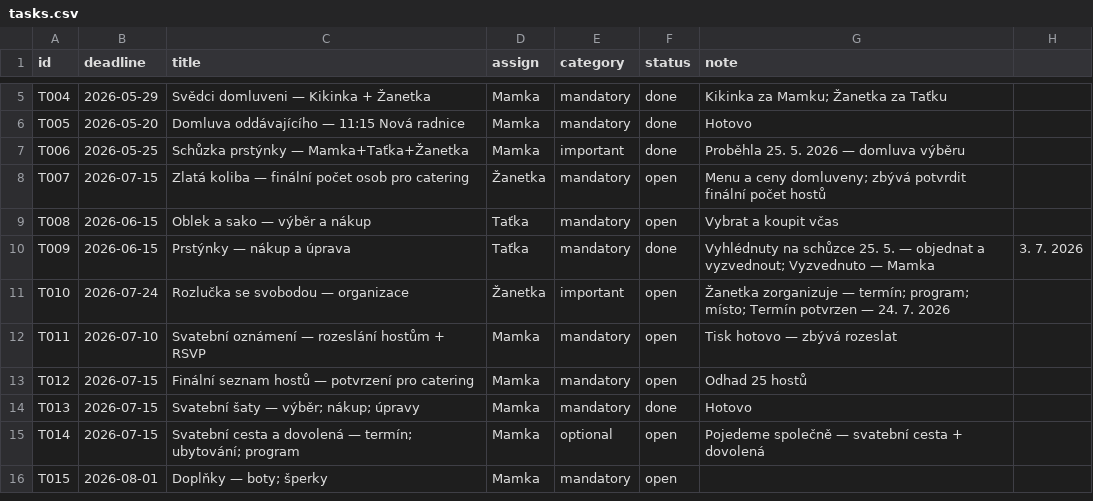
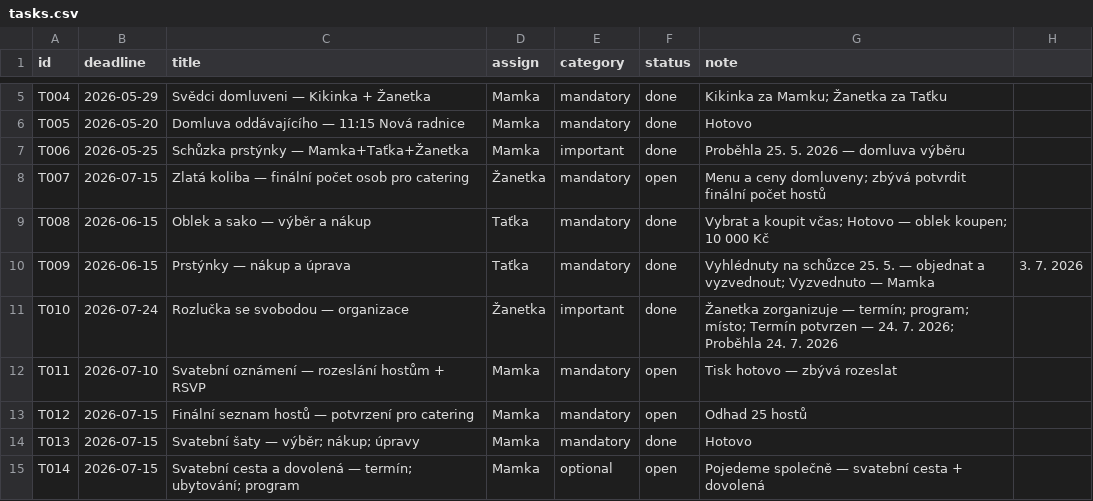
Before and after one commit to martinpaprcka77/PaprckoviSvatba2026, a CSV file: data/tasks.csv, drawn as a sheet; only a part is shown, gaps mark what is left out; the shorter side is filled out with more unchanged rows.

```diff
--- a/data/tasks.csv
+++ b/data/tasks.csv
@@ -8,5 +8,5 @@ T006,2026-05-25,Schůzka prstýnky — Mamka+Taťka+Žanetka,Mamka,important,don
 T007,2026-07-15,Zlatá koliba — finální počet osob pro catering,Žanetka,mandatory,open,Menu a ceny domluveny; zbývá potvrdit finální počet hostů
-T008,2026-06-15,Oblek a sako — výběr a nákup,Taťka,mandatory,open,Vybrat a koupit včas
+T008,2026-06-15,Oblek a sako — výběr a nákup,Taťka,mandatory,done,Vybrat a koupit včas; Hotovo — oblek koupen; 10 000 Kč
 T009,2026-06-15,Prstýnky — nákup a úprava,Taťka,mandatory,done,Vyhlédnuty na schůzce 25. 5. — objednat a vyzvednout; Vyzvednuto — Mamka, 3. 7. 2026
-T010,2026-07-24,Rozlučka se svobodou — organizace,Žanetka,important,open,Žanetka zorganizuje — termín; program; místo; Termín potvrzen — 24. 7. 2026
+T010,2026-07-24,Rozlučka se svobodou — organizace,Žanetka,important,done,Žanetka zorganizuje — termín; program; místo; Termín potvrzen — 24. 7. 2026; Proběhla 24. 7. 2026
 T011,2026-07-10,Svatební oznámení — rozeslání hostům + RSVP,Mamka,mandatory,open,Tisk hotovo — zbývá rozeslat
```
Also changed, not shown: data/budget.csv, data/changelog.csv.
